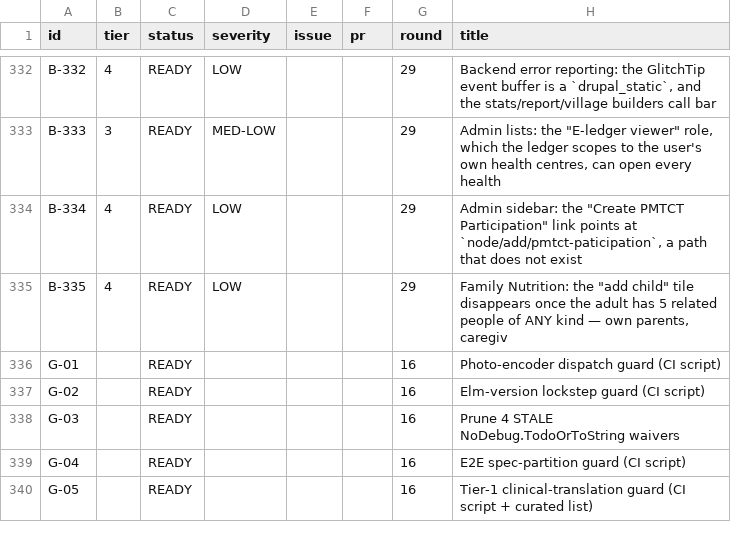
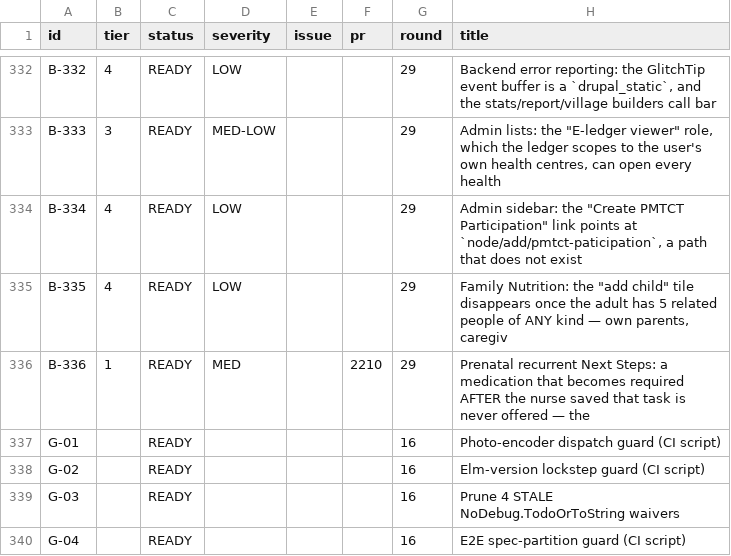
Before and after one commit to TIP-Global-Health/eheza-app, a TSV file: .claude/backlog/index.tsv, drawn as a sheet; only a part is shown, gaps mark what is left out; the shorter side is filled out with more unchanged rows; the diff names each change by its address in the sheet, - before the commit and + after, or states it on an @@ line.

```diff
--- a/.claude/backlog/index.tsv
+++ b/.claude/backlog/index.tsv
+row 336: B-336 | 1 | READY | MED |  | 2210 | 29 | Prenatal recurrent Next Steps: a medication that becomes required AFTER the nurse saved that task is never offered — the
```
Also changed, not shown: 4 other files.
